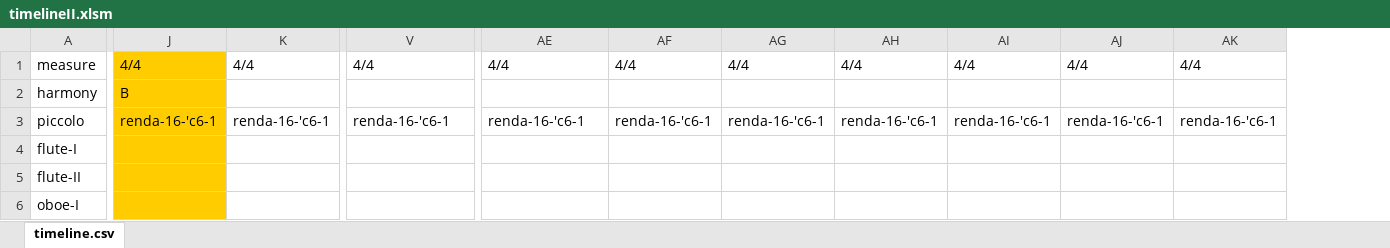
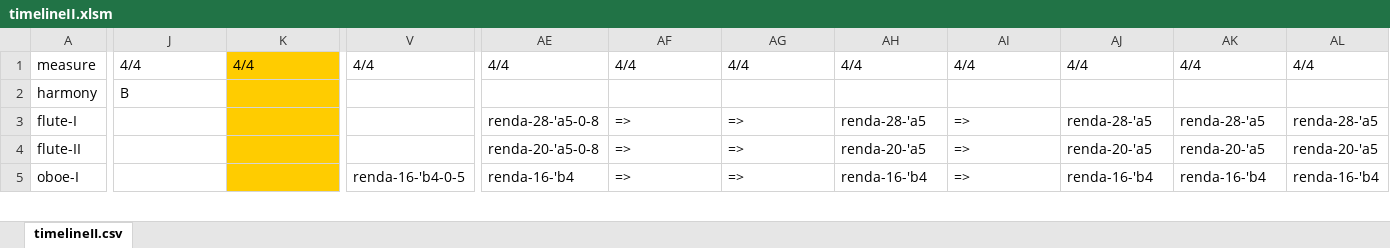
Before and after one commit to yuichkun/automatic_composition, an Excel workbook: Excel/timelineII.xlsm, sheet timelineII.csv, drawn as a sheet; only a part is shown, gaps mark what is left out; values as stored, in another font and other column widths than the file's, no borders; removed rows and columns are numbered as before the commit, all else as after; rows hold the shown columns only; the diff covers the shown part only; the diff names each change by its address in the sheet, - before the commit and + after, or states it on an @@ line.

```diff
--- a/Excel/timelineII.xlsm (sheet timelineII.csv)
+++ b/Excel/timelineII.xlsm (sheet timelineII.csv)
-sheet tab: timeline.csv
+sheet tab: timelineII.csv
+column AL, rows 1-5: 4/4 |  | renda-28-'a5 | renda-20-'a5 | renda-16-'b4
-J1:J2 fill: #FFCC00
+J1:J2 fill: none
-K1:K2 fill: none
+K1:K2 fill: #FFCC00
-row 3: piccolo | renda-16-'c6-1 | renda-16-'c6-1 | renda-16-'c6-1 | renda-16-'c6-1 | renda-16-'c6-1 | renda-16-'c6-1 | renda-16-'c6-1 | renda-16-'c6-1 | renda-16-'c6-1 | renda-16-'c6-1
-J3:J5 fill: #FFCC00
+J3:J5 fill: none
-K3:K5 fill: none
+K3:K5 fill: #FFCC00
-AE3: (empty)
+AE3: renda-28-'a5-0-8
-AF3:AF5: (empty)
+AF3:AF5: =>
-AG3:AG5: (empty)
+AG3:AG5: =>
-AH3: (empty)
+AH3: renda-28-'a5
-AI3:AI5: (empty)
+AI3:AI5: =>
-AJ3: (empty)
+AJ3: renda-28-'a5
-AK3: (empty)
+AK3: renda-28-'a5
-AE4: (empty)
+AE4: renda-20-'a5-0-8
-AH4: (empty)
+AH4: renda-20-'a5
-AJ4: (empty)
+AJ4: renda-20-'a5
-AK4: (empty)
+AK4: renda-20-'a5
-V5: (empty)
+V5: renda-16-'b4-0-5
-AE5: (empty)
+AE5: renda-16-'b4
-AH5: (empty)
+AH5: renda-16-'b4
-AJ5: (empty)
+AJ5: renda-16-'b4
-AK5: (empty)
+AK5: renda-16-'b4
```
Also changed, not shown: 7 added rows, 6 removed rows, 47 edited cells and cell formats elsewhere in this sheet, 9 other files.
